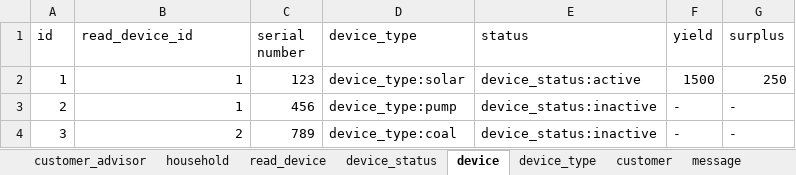
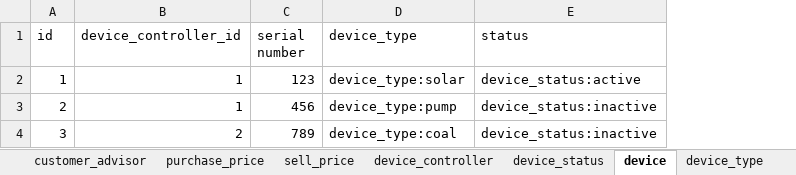
Before and after one commit to JochemGrootherder/educom-ecopowrrr, an Excel workbook: diagrams/ERD/educom-ecopowrrr.xlsx, sheet device, drawn as a sheet; values as stored, in another font and other column widths than the file's, no borders; charts and pictures not drawn; the diff names each change by its address in the sheet, - before the commit and + after, or states it on an @@ line.

```diff
--- a/diagrams/ERD/educom-ecopowrrr.xlsx (sheet device)
+++ b/diagrams/ERD/educom-ecopowrrr.xlsx (sheet device)
-sheet tab: household
+sheet tab: purchase_price
-sheet tab: read_device
+sheet tab: sell_price
+sheet tab: device_controller
-column F (yield), rows 2-4: 1500 | - | -
-column G (surplus), rows 2-4: 250 | - | -
-B1: read_device_id
+B1: device_controller_id
```
Also changed, not shown: sheet purchase_price, sheet sell_price, sheet customer_advisor, sheet customer, sheet message, other sheet tabs, charts or pictures, 1 other file.
